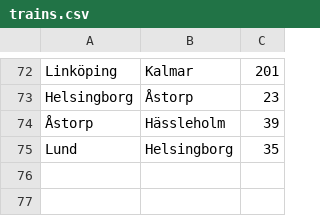
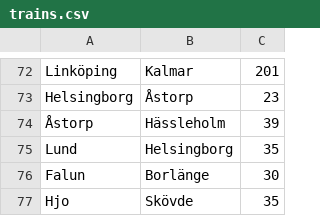
Before and after one commit to neonguyen-dev/Algorithms-and-data-structures-ID1021, a CSV file: Graphs/trains.csv, drawn as a sheet; only a part is shown, gaps mark what is left out; the diff names each change by its address in the sheet, - before the commit and + after, or states it on an @@ line.

```diff
--- a/Graphs/trains.csv
+++ b/Graphs/trains.csv
+row 76: Falun | Borlänge | 30
+row 77: Hjo | Skövde | 35
```
Also changed, not shown: 21 other files.
